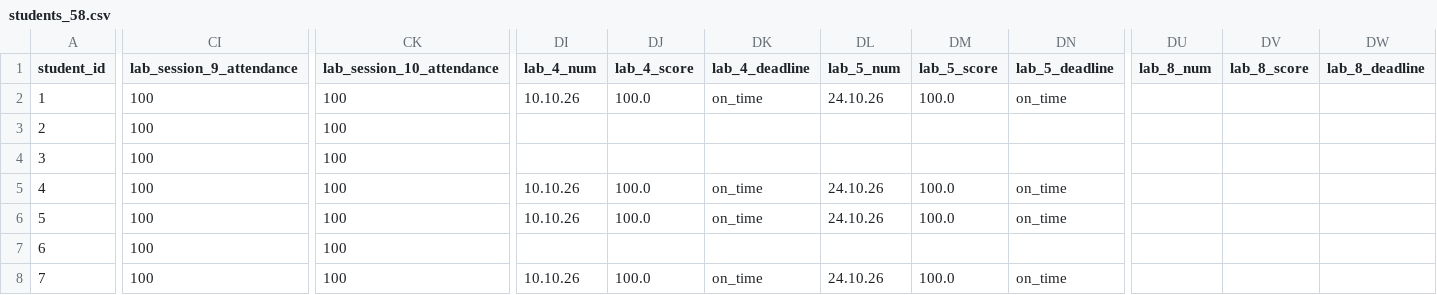
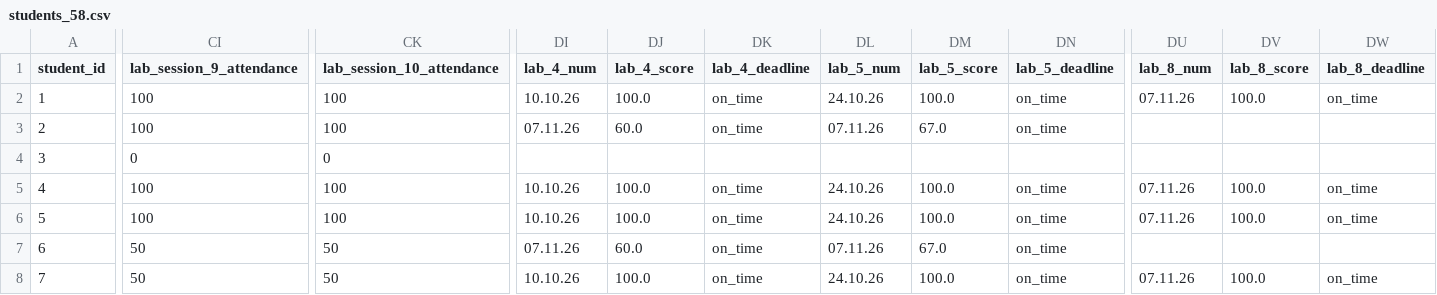
Before and after one commit to askras/mlda2025, a CSV file: brs/students_58.csv, drawn as a sheet; only a part is shown, gaps mark what is left out; the diff covers the shown part only; the diff names each change by its address in the sheet, - before the commit and + after, or states it on an @@ line.

```diff
--- a/brs/students_58.csv
+++ b/brs/students_58.csv
-DU2 (lab_8_num): (empty)
+DU2 (lab_8_num): 07.11.26
-DV2 (lab_8_score): (empty)
+DV2 (lab_8_score): 100.0
-DW2 (lab_8_deadline): (empty)
+DW2 (lab_8_deadline): on_time
-DI3 (lab_4_num): (empty)
+DI3 (lab_4_num): 07.11.26
-DJ3 (lab_4_score): (empty)
+DJ3 (lab_4_score): 60.0
-DK3 (lab_4_deadline): (empty)
+DK3 (lab_4_deadline): on_time
-DL3 (lab_5_num): (empty)
+DL3 (lab_5_num): 07.11.26
-DM3 (lab_5_score): (empty)
+DM3 (lab_5_score): 67.0
-DN3 (lab_5_deadline): (empty)
+DN3 (lab_5_deadline): on_time
-CI4 (lab_session_9_attendance): 100
+CI4 (lab_session_9_attendance): 0
-CK4 (lab_session_10_attendance): 100
+CK4 (lab_session_10_attendance): 0
-DU5:DU6 (lab_8_num): (empty)
+DU5:DU6 (lab_8_num): 07.11.26
-DV5:DV6 (lab_8_score): (empty)
+DV5:DV6 (lab_8_score): 100.0
-DW5:DW6 (lab_8_deadline): (empty)
+DW5:DW6 (lab_8_deadline): on_time
-CI7:CI8 (lab_session_9_attendance): 100
+CI7:CI8 (lab_session_9_attendance): 50
-CK7:CK8 (lab_session_10_attendance): 100
+CK7:CK8 (lab_session_10_attendance): 50
-DI7 (lab_4_num): (empty)
+DI7 (lab_4_num): 07.11.26
-DJ7 (lab_4_score): (empty)
+DJ7 (lab_4_score): 60.0
-DK7 (lab_4_deadline): (empty)
+DK7 (lab_4_deadline): on_time
-DL7 (lab_5_num): (empty)
+DL7 (lab_5_num): 07.11.26
-DM7 (lab_5_score): (empty)
+DM7 (lab_5_score): 67.0
-DN7 (lab_5_deadline): (empty)
+DN7 (lab_5_deadline): on_time
-DU8 (lab_8_num): (empty)
+DU8 (lab_8_num): 07.11.26
-DV8 (lab_8_score): (empty)
+DV8 (lab_8_score): 100.0
-DW8 (lab_8_deadline): (empty)
+DW8 (lab_8_deadline): on_time
```
Also changed, not shown: 24 edited cells elsewhere in this file, brs/result_57.csv, brs/result_58.csv, 2 other files.
